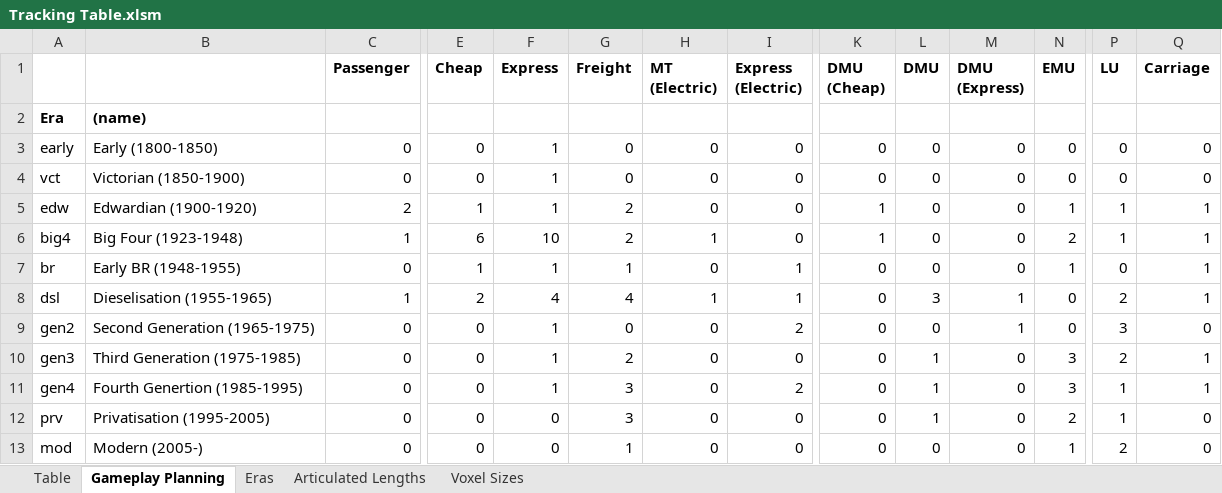
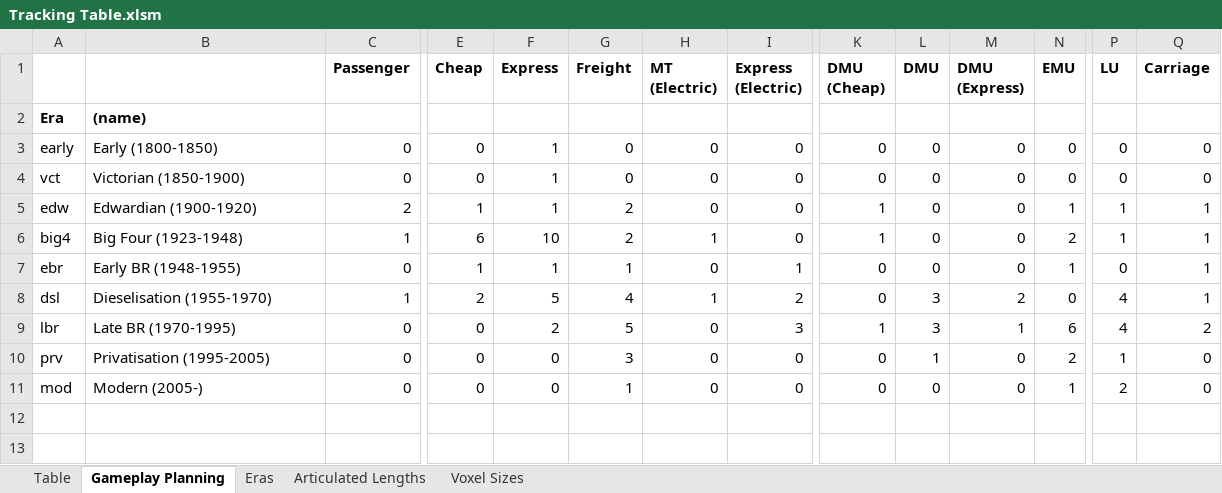
Before and after one commit to mattkimber/timberwolfs_trains, an Excel workbook: Tracking Table.xlsm, sheet Gameplay Planning, drawn as a sheet; only a part is shown, gaps mark what is left out; values as stored, in another font and other column widths than the file's, no borders; conditional formats not drawn; rows hold the shown columns only; the diff names each change by its address in the sheet, - before the commit and + after, or states it on an @@ line.

```diff
--- a/Tracking Table.xlsm (sheet Gameplay Planning)
+++ b/Tracking Table.xlsm (sheet Gameplay Planning)
-A7: br
+A7: ebr
-B8: Dieselisation (1955-1965)
+B8: Dieselisation (1955-1970)
-F8 (Express): 4
+F8 (Express): 5
-I8 (Express (Electric)): 1
+I8 (Express (Electric)): 2
-M8 (DMU (Express)): 1
+M8 (DMU (Express)): 2
-P8 (LU): 2
+P8 (LU): 4
-A9: gen2
+A9: lbr
-B9: Second Generation (1965-1975)
+B9: Late BR (1970-1995)
-F9 (Express): 1
+F9 (Express): 2
-G9 (Freight): 0
+G9 (Freight): 5
-I9 (Express (Electric)): 2
+I9 (Express (Electric)): 3
-K9 (DMU (Cheap)): 0
+K9 (DMU (Cheap)): 1
-L9 (DMU): 0
+L9 (DMU): 3
-N9 (EMU): 0
+N9 (EMU): 6
-P9 (LU): 3
+P9 (LU): 4
-Q9 (Carriage): 0
+Q9 (Carriage): 2
-row 10: gen3 | Third Generation (1975-1985) | 0 | 0 | 1 | 2 | 0 | 0 | 0 | 1 | 0 | 3 | 2 | 1
-row 11: gen4 | Fourth Genertion (1985-1995) | 0 | 0 | 1 | 3 | 0 | 2 | 0 | 1 | 0 | 3 | 1 | 1
```
Also changed, not shown: sheet Table, sheet Eras, formulas that keep their value, 17 other files.
